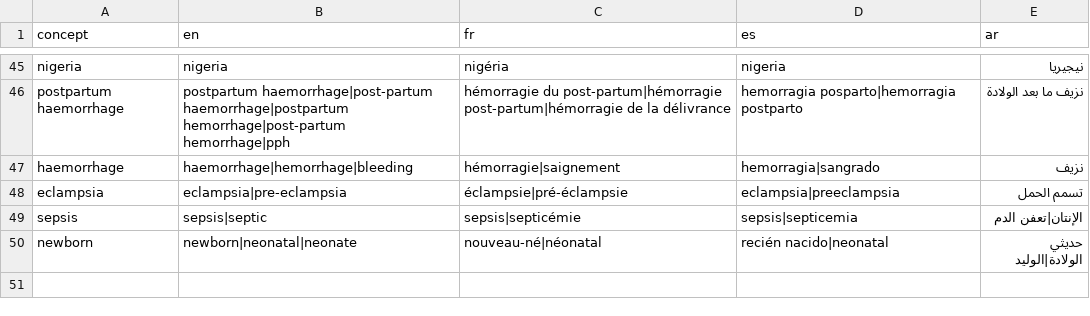
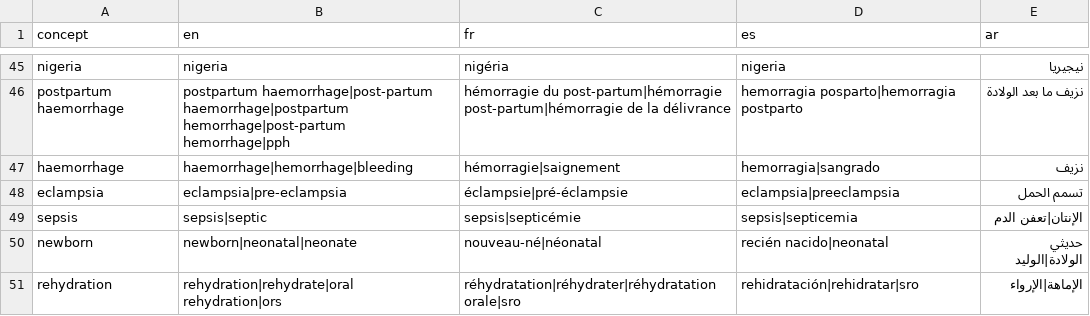
Before and after one commit to EfeBallar/D4GC2026, a CSV file: data/glossary.csv, drawn as a sheet; only a part is shown, gaps mark what is left out; the diff names each change by its address in the sheet, - before the commit and + after, or states it on an @@ line.

```diff
--- a/data/glossary.csv
+++ b/data/glossary.csv
+row 51: rehydration | rehydration|rehydrate|oral rehydration|ors | réhydratation|réhydrater|réhydratation orale|sro | rehidratación|rehidratar|sro | الإماهة|الإرواء
```
Also changed, not shown: 4 other files.
